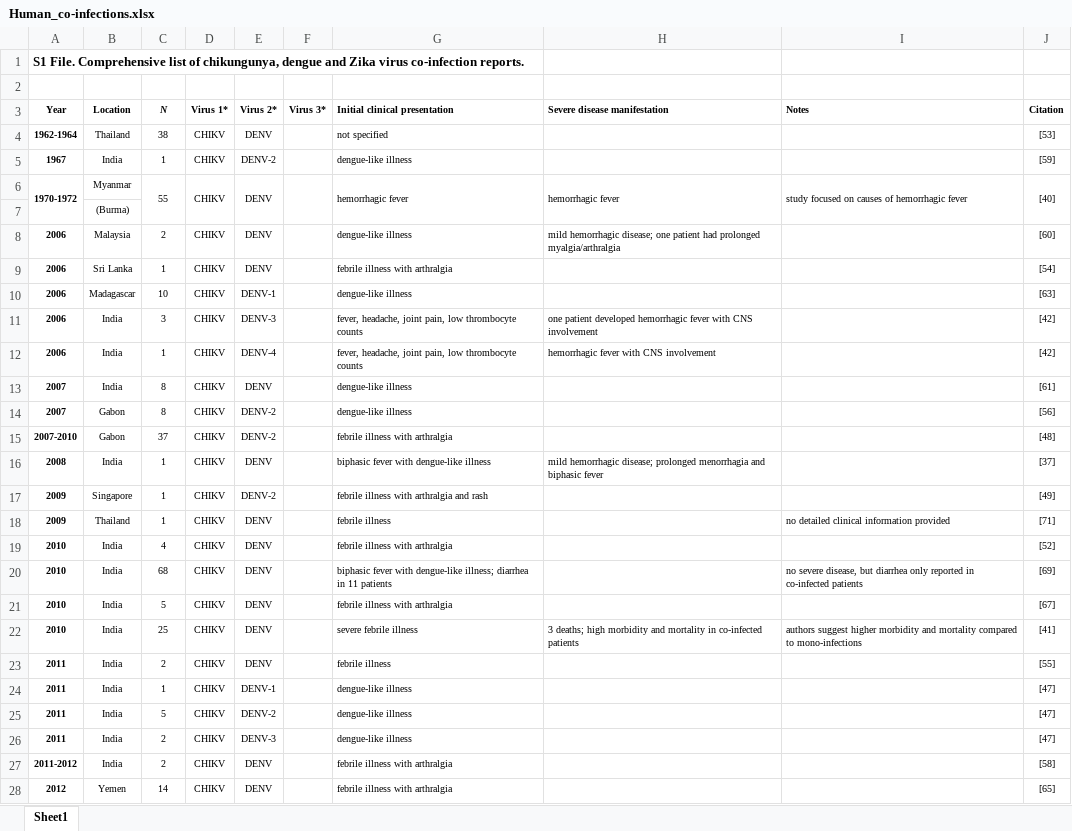
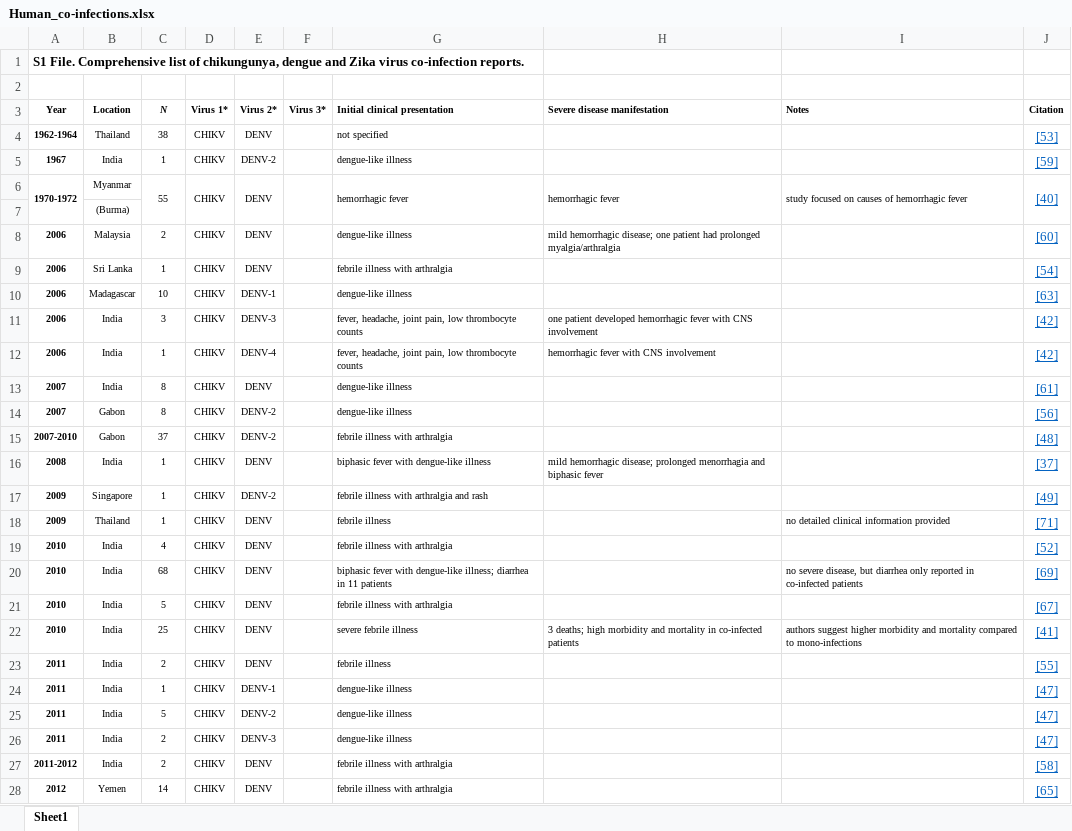
Before and after one commit to grubaughlab/paper_2019_co-infection, an Excel workbook: Human_co-infections.xlsx, sheet Sheet1, drawn as a sheet; only a part is shown; values as stored, in another font and other column widths than the file's, no borders; the diff covers the shown part only; the diff names each change by its address in the sheet, - before the commit and + after, or states it on an @@ line.

Commit message:
Add files via upload

```diff
--- a/Human_co-infections.xlsx (sheet Sheet1)
+++ b/Human_co-infections.xlsx (sheet Sheet1)
@@ J4:J6 underline: off → on, text colour: black → #0563C1, text size: larger @@
@@ J8:J28 underline: off → on, text colour: black → #0563C1, text size: larger @@
```
Also changed, not shown: cell formats elsewhere in this sheet.
